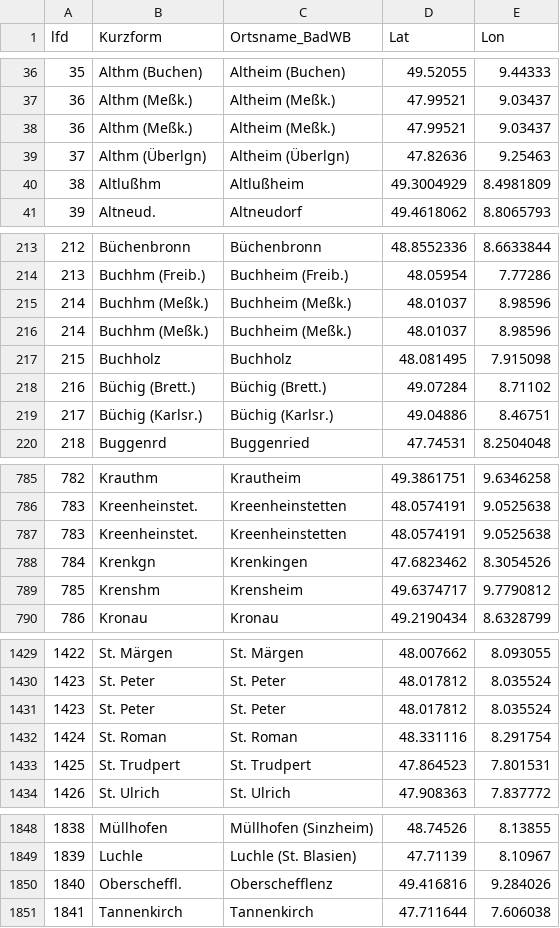
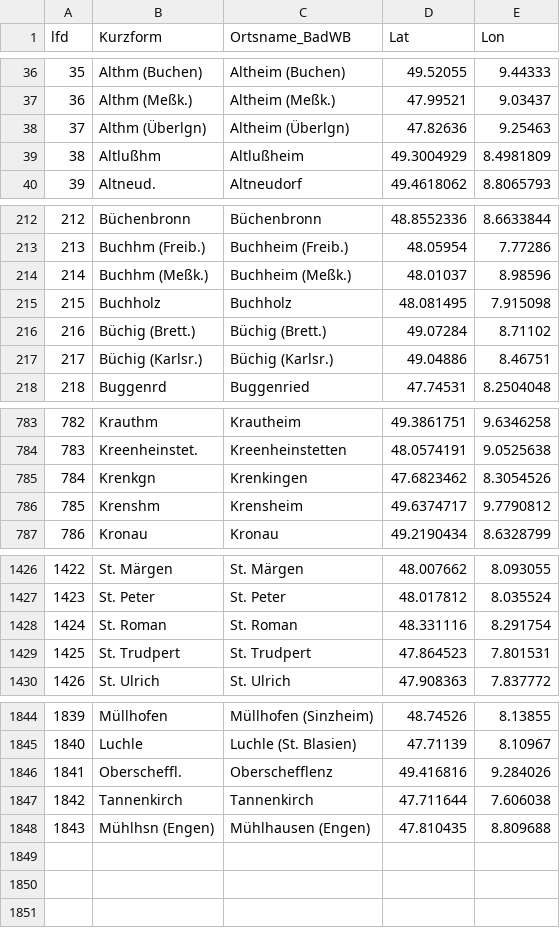
Before and after one commit to DHLab-Freiburg/badischeswbuch-validation-app, a CSV file: data/places.csv, drawn as a sheet; only a part is shown, gaps mark what is left out; removed rows and columns are numbered as before the commit, all else as after; the diff names each change by its address in the sheet, - before the commit and + after, or states it on an @@ line.

Commit message:
Update places.csv

```diff
--- a/data/places.csv
+++ b/data/places.csv
-row 38: 36 | Althm (Meßk.) | Altheim (Meßk.) | 47.99521 | 9.03437
-row 216: 214 | Buchhm (Meßk.) | Buchheim (Meßk.) | 48.01037 | 8.98596
-row 787: 783 | Kreenheinstet. | Kreenheinstetten | 48.0574191 | 9.0525638
-row 1431: 1423 | St. Peter | St. Peter | 48.017812 | 8.035524
@@ column A (lfd) renumbered between rows 1809 and 1847 @@
+row 1848: 1843 | Mühlhsn (Engen) | Mühlhausen (Engen) | 47.810435 | 8.809688
```
